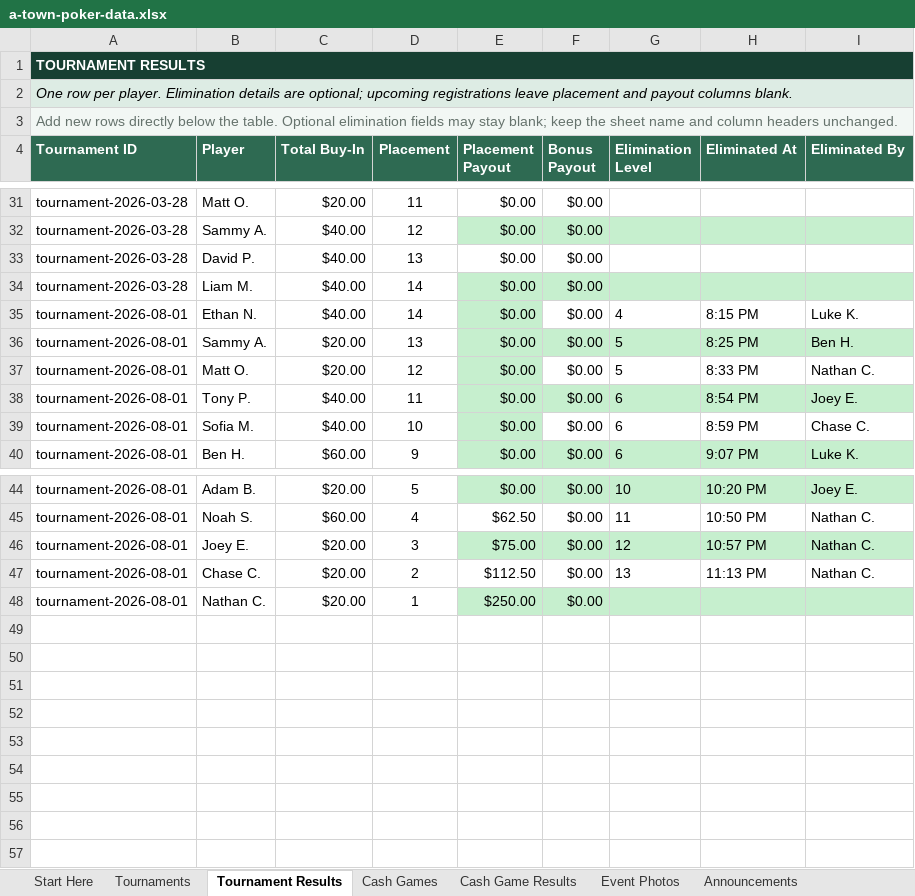
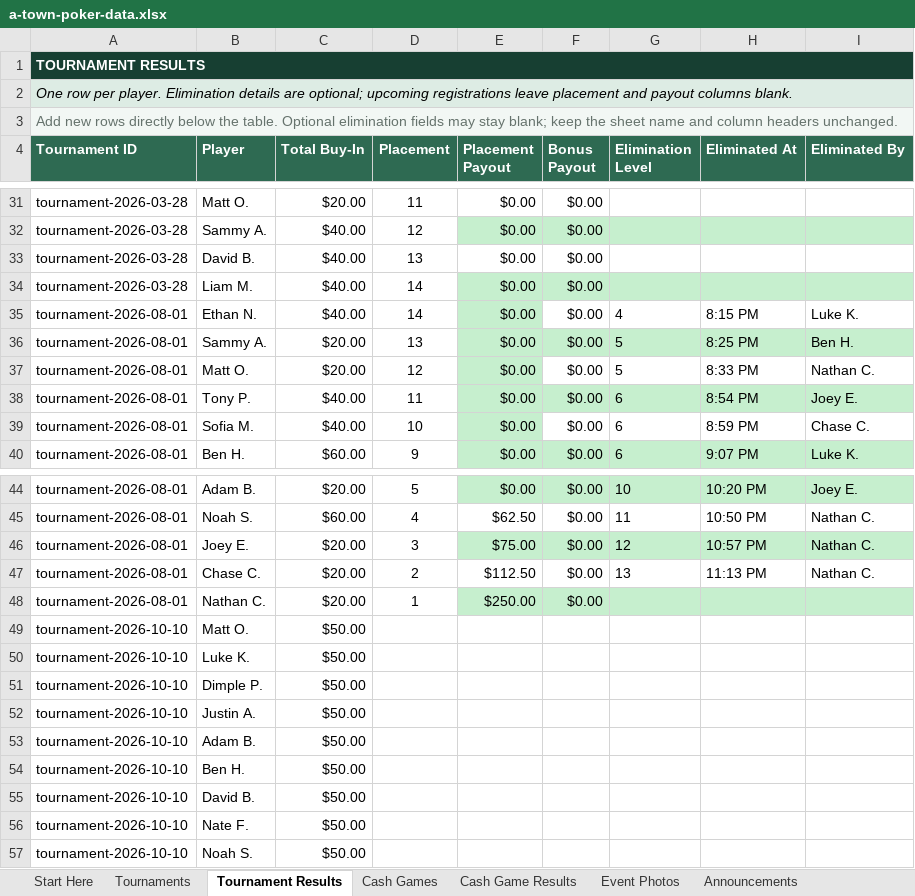
Before and after one commit to matthewoliver01/a-town-poker-site, an Excel workbook: data/source/a-town-poker-data.xlsx, sheet Tournament Results, drawn as a sheet; only a part is shown, gaps mark what is left out; values as stored, in another font and other column widths than the file's, no borders; table styles not drawn; the diff names each change by its address in the sheet, - before the commit and + after, or states it on an @@ line.

```diff
--- a/data/source/a-town-poker-data.xlsx (sheet Tournament Results)
+++ b/data/source/a-town-poker-data.xlsx (sheet Tournament Results)
-B33 (Player): David P.
+B33 (Player): David B.
+row 49: tournament-2026-10-10 | Matt O. | $50.00
+row 50: tournament-2026-10-10 | Luke K. | $50.00
+row 51: tournament-2026-10-10 | Dimple P. | $50.00
+row 52: tournament-2026-10-10 | Justin A. | $50.00
+row 53: tournament-2026-10-10 | Adam B. | $50.00
+row 54: tournament-2026-10-10 | Ben H. | $50.00
+row 55: tournament-2026-10-10 | David B. | $50.00
+row 56: tournament-2026-10-10 | Nate F. | $50.00
+row 57: tournament-2026-10-10 | Noah S. | $50.00
```
Also changed, not shown: sheet Cash Game Results, sheet Cash Games, sheet Start Here, 8 other files.
